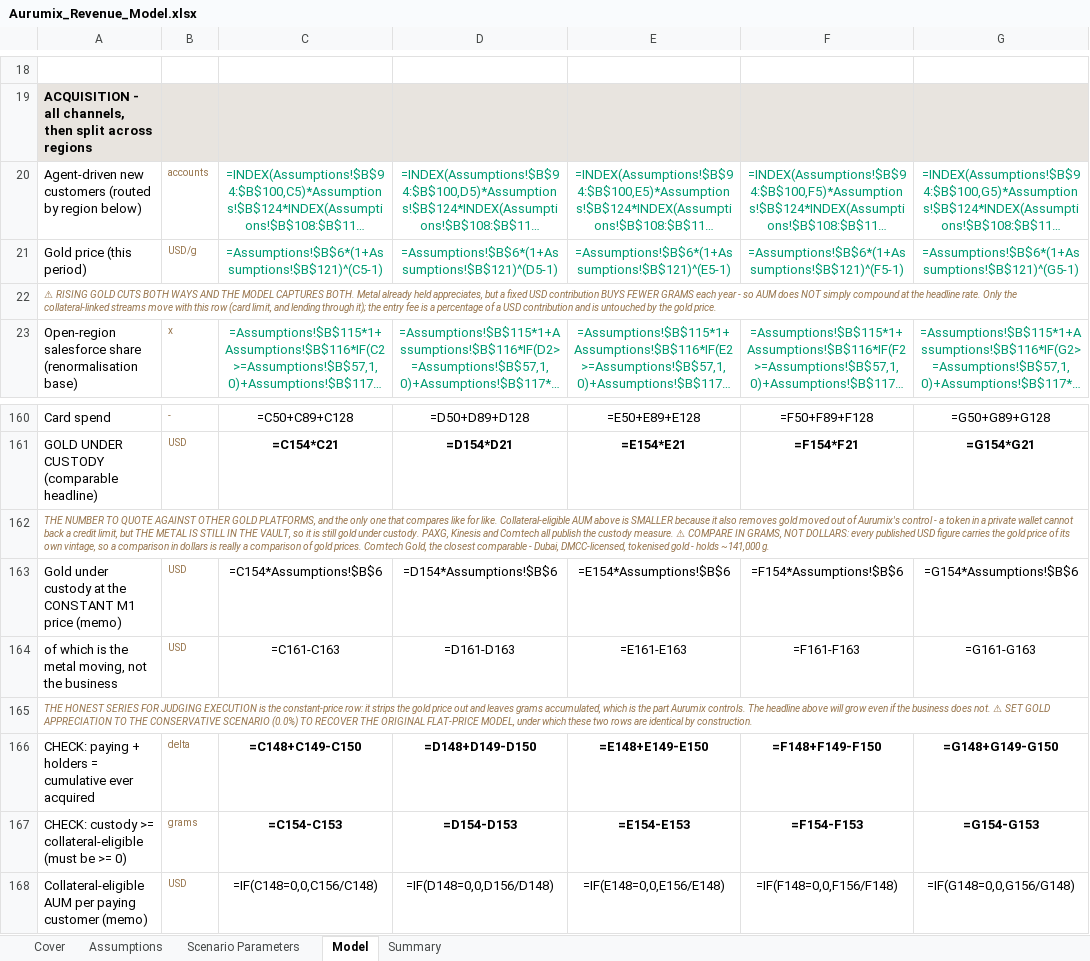
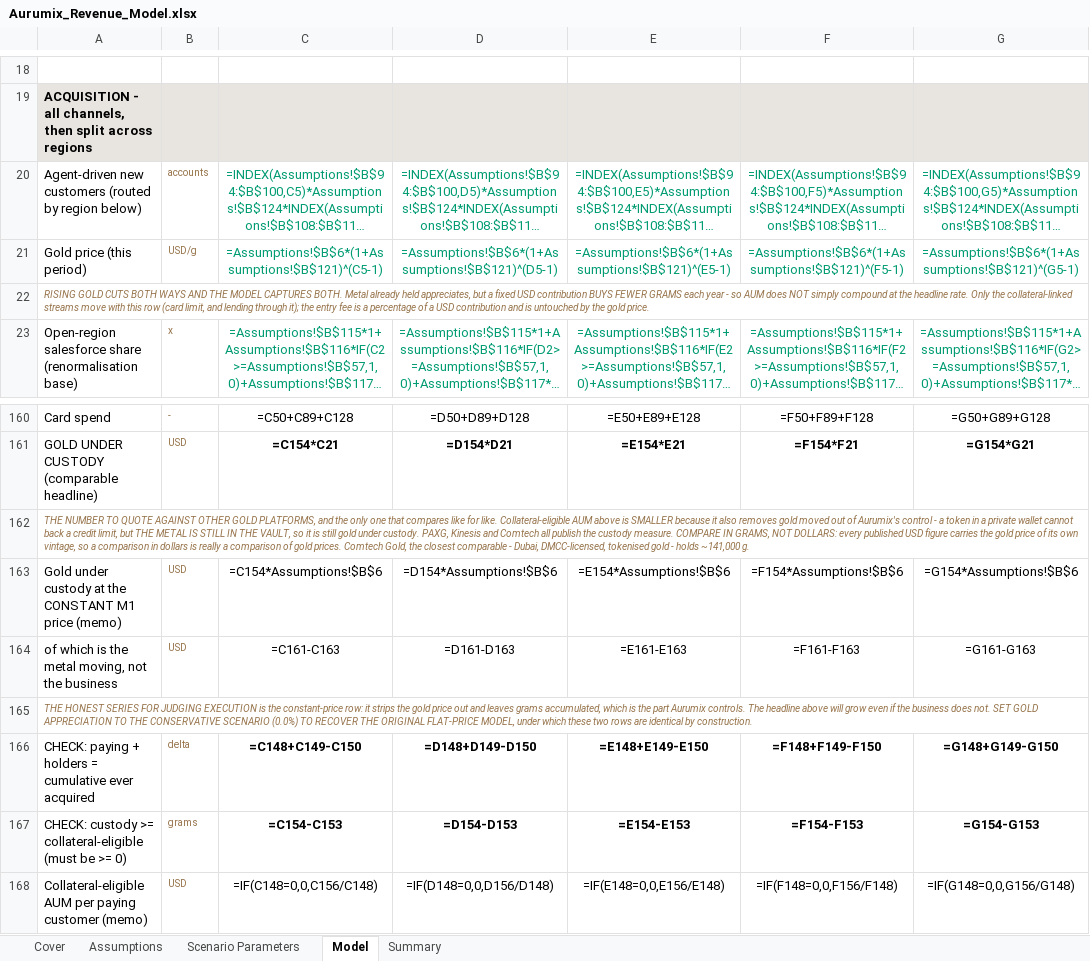
Before and after one commit to Abdsys/Aurumix, an Excel workbook: deliverables/4-revenue-modeling/tools/Aurumix_Revenue_Model.xlsx, sheet Model, drawn as a sheet; only a part is shown, gaps mark what is left out; long unchanged cells end in …; values as stored, in another font and other column widths than the file's, no borders; formulas without a stored value are shown as written; the diff names each change by its address in the sheet, - before the commit and + after, or states it on an @@ line.

```diff
--- a/deliverables/4-revenue-modeling/tools/Aurumix_Revenue_Model.xlsx (sheet Model)
+++ b/deliverables/4-revenue-modeling/tools/Aurumix_Revenue_Model.xlsx (sheet Model)
-A22: ⚠ RISING GOLD…
+A22: RISING GOLD…
-A162: …custody measure. ⚠ COMPARE IN…
+A162: …custody measure. COMPARE IN…
-A165: …does not. ⚠ SET GOLD…
+A165: …does not. SET GOLD…
```
Also changed, not shown: sheet Assumptions, sheet Scenario Parameters, deliverables/4-revenue-modeling/tools/Aurumix_Revenue_Model_calculated.xlsx, 1 other file.
